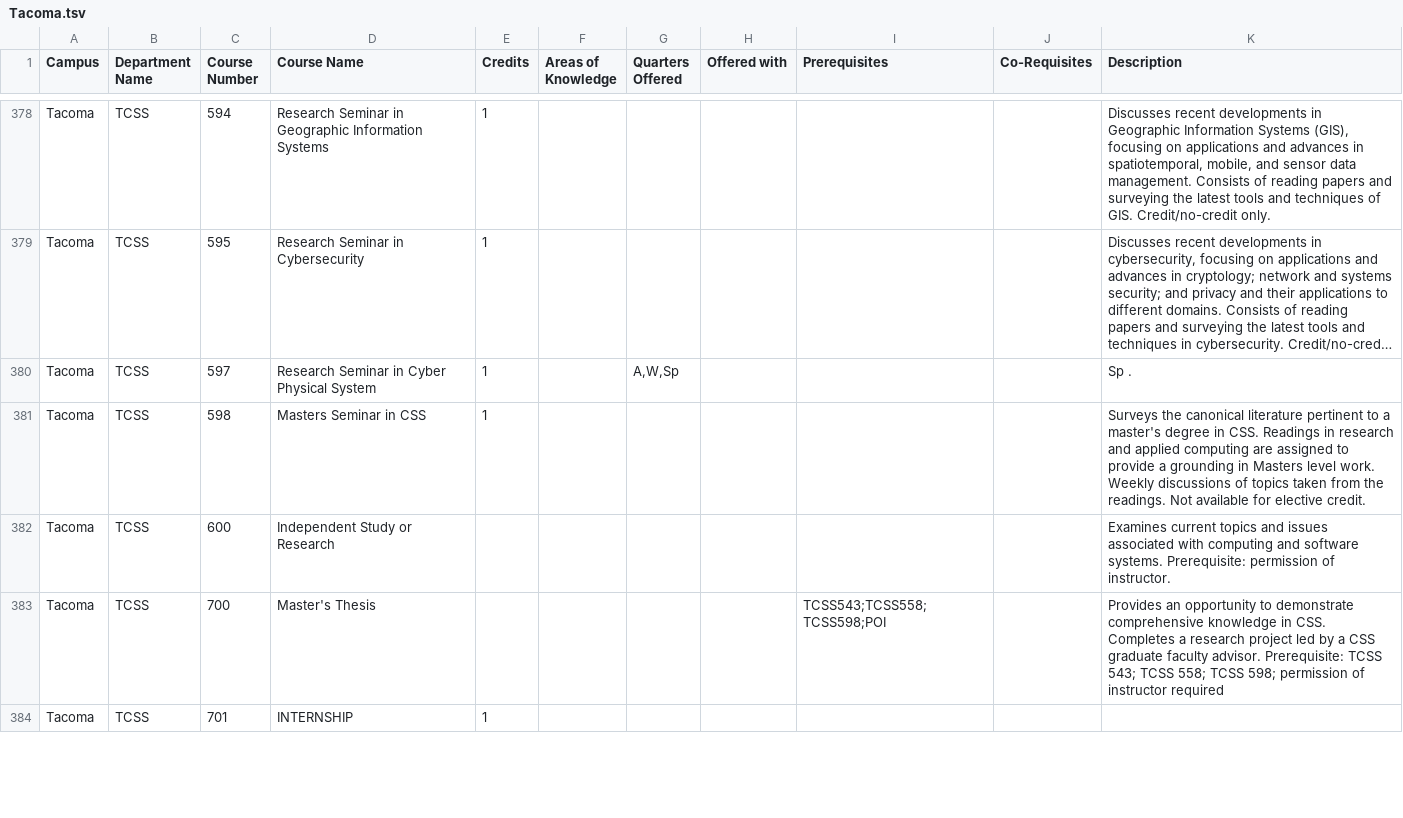
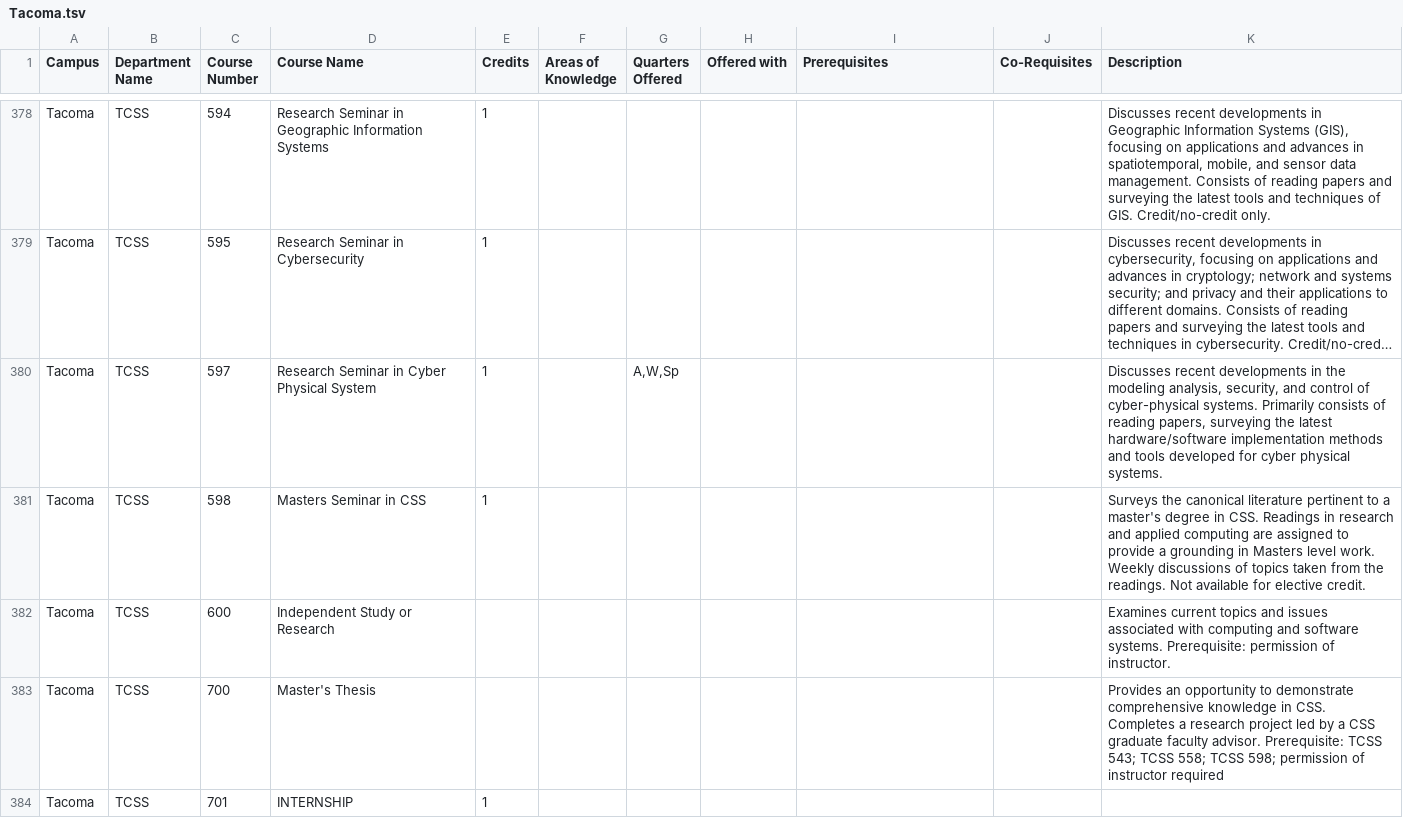
Before and after one commit to AlexEidt/UW-Course-Planner, a TSV file: UW_Campus_Catalogs/TSV/Tacoma.tsv, drawn as a sheet; only a part is shown, gaps mark what is left out; long unchanged cells end in …; the diff covers the shown part only; the diff names each change by its address in the sheet, - before the commit and + after, or states it on an @@ line.

Commit message:
Fixed description parsing

```diff
--- a/UW_Campus_Catalogs/TSV/Tacoma.tsv
+++ b/UW_Campus_Catalogs/TSV/Tacoma.tsv
-K380 (Description): Sp .
+K380 (Description): Discusses recent developments in the modeling analysis, security, and control of cyber-physical systems. Primarily consists of reading papers, surveying the latest hardware/software implementation methods and tools developed for cyber physical systems.
-I383 (Prerequisites): TCSS543;TCSS558;TCSS598;POI
+I383 (Prerequisites): (empty)
```
Also changed, not shown: 146 edited cells elsewhere in this file, 6 other files.
